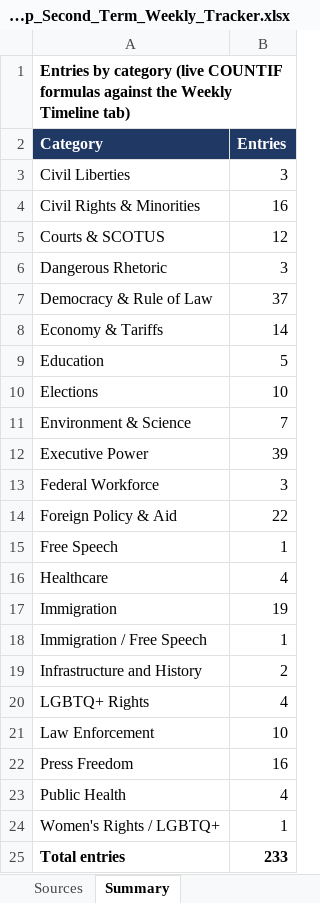
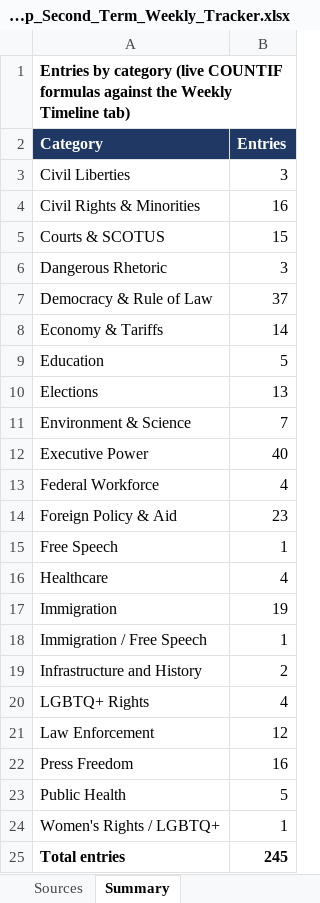
Before and after one commit to APhantomStranger/rights-left, an Excel workbook: data/Trump_Second_Term_Weekly_Tracker.xlsx, sheet Summary, drawn as a sheet; values as stored, in another font and other column widths than the file's, no borders; the diff names each change by its address in the sheet, - before the commit and + after, or states it on an @@ line.

```diff
--- a/data/Trump_Second_Term_Weekly_Tracker.xlsx (sheet Summary)
+++ b/data/Trump_Second_Term_Weekly_Tracker.xlsx (sheet Summary)
-B5 (Entries): 12
+B5 (Entries): 15
-B10 (Entries): 10
+B10 (Entries): 13
-B12 (Entries): 39
+B12 (Entries): 40
-B13 (Entries): 3
+B13 (Entries): 4
-B14 (Entries): 22
+B14 (Entries): 23
-B21 (Entries): 10
+B21 (Entries): 12
-B23 (Entries): 4
+B23 (Entries): 5
-B25 (Entries): 233
+B25 (Entries): 245
```
Also changed, not shown: sheet Sources, sheet Weekly Timeline, data/MAGA_Crime_Tracker.xlsx, 4 other files.
